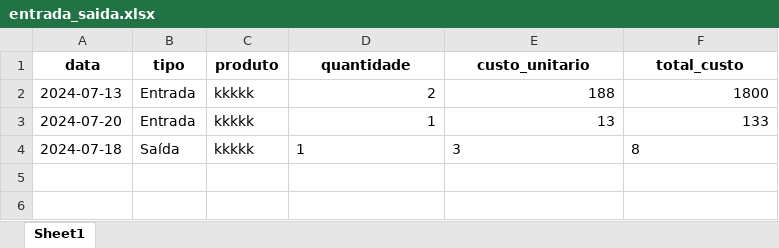
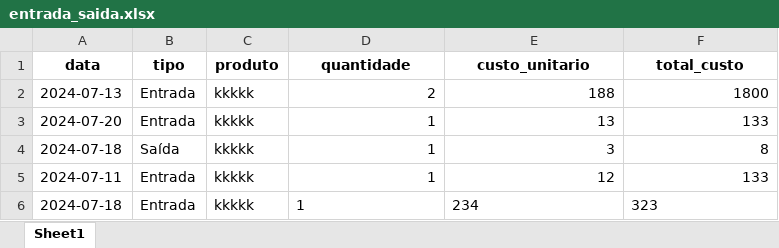
Before and after one commit to danLima1/tabelaautomatizada, an Excel workbook: data/entrada_saida.xlsx, sheet Sheet1, drawn as a sheet; values as stored, in another font and other column widths than the file's, no borders; the diff names each change by its address in the sheet, - before the commit and + after, or states it on an @@ line.

```diff
--- a/data/entrada_saida.xlsx (sheet Sheet1)
+++ b/data/entrada_saida.xlsx (sheet Sheet1)
-D4:F4 alignment: left
+D4:F4 alignment: right
+row 5: 2024-07-11 | Entrada | kkkkk | 1 | 12 | 133
+row 6: 2024-07-18 | Entrada | kkkkk | 1 | 234 | 323
```
Also changed, not shown: 9 other files.
